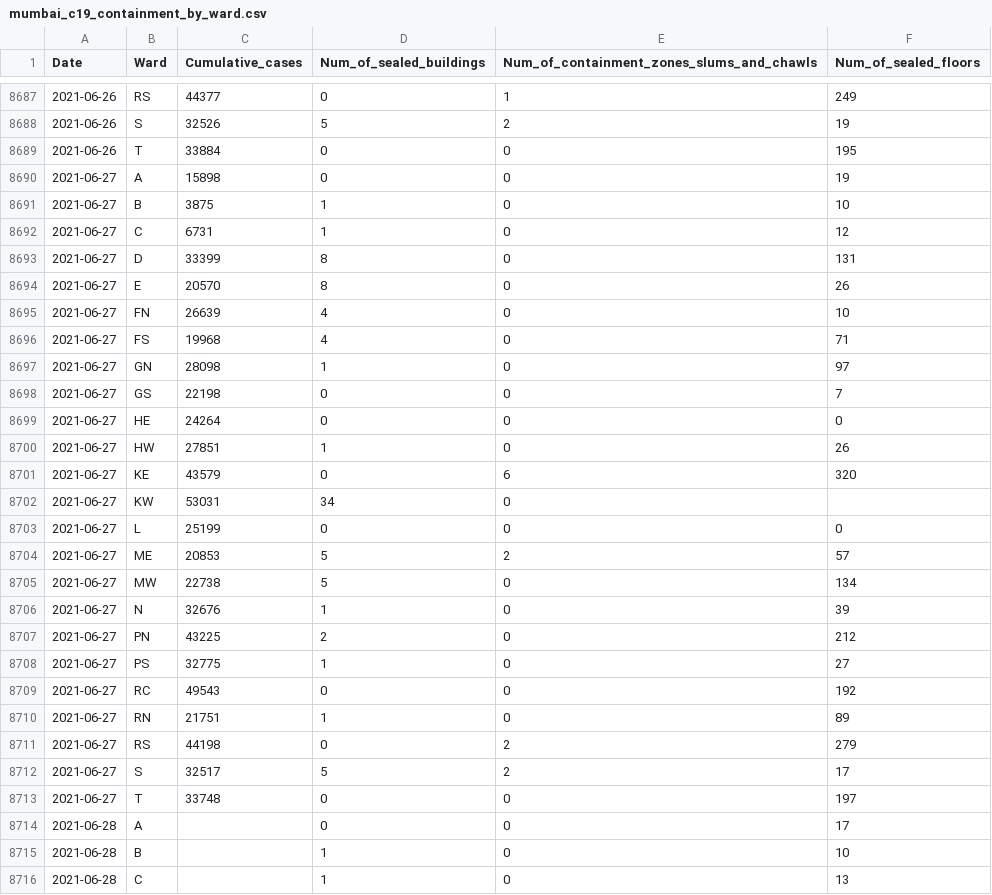
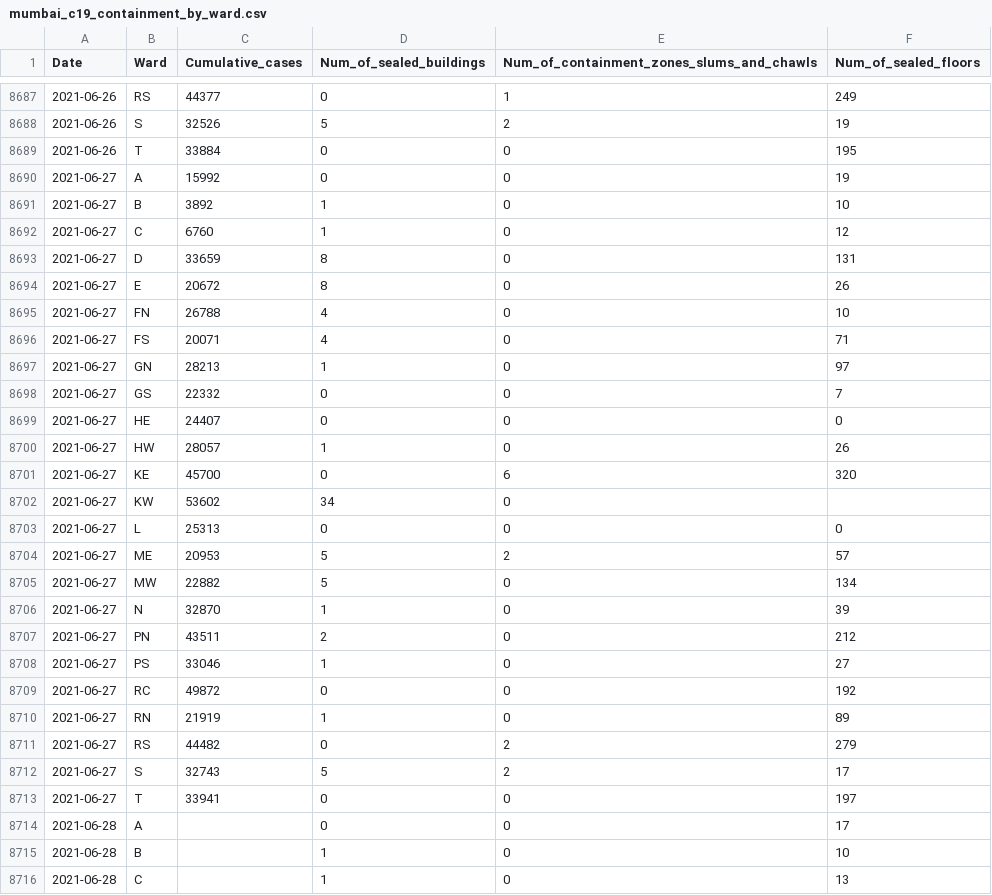
Before and after one commit to IDFC-Institute/mumbai-covid-data, a CSV file: data/mumbai_c19_containment_by_ward.csv, drawn as a sheet; only a part is shown, gaps mark what is left out; the diff covers the shown part only.

```diff
--- a/data/mumbai_c19_containment_by_ward.csv
+++ b/data/mumbai_c19_containment_by_ward.csv
@@ -8689,26 +8689,26 @@ Date ,Ward,Cumulative_cases,Num_of_sealed_buildings,Num_of_containment_zones_slu
 2021-06-26,T,33884,0,0,195
-2021-06-27,A,15898,0,0,19
-2021-06-27,B,3875,1,0,10
-2021-06-27,C,6731,1,0,12
-2021-06-27,D,33399,8,0,131
-2021-06-27,E,20570,8,0,26
-2021-06-27,FN,26639,4,0,10
-2021-06-27,FS,19968,4,0,71
-2021-06-27,GN,28098,1,0,97
-2021-06-27,GS,22198,0,0,7
-2021-06-27,HE,24264,0,0,0
-2021-06-27,HW,27851,1,0,26
-2021-06-27,KE,43579,0,6,320
-2021-06-27,KW,53031,34,0,
-2021-06-27,L,25199,0,0,0
-2021-06-27,ME,20853,5,2,57
-2021-06-27,MW,22738,5,0,134
-2021-06-27,N,32676,1,0,39
-2021-06-27,PN,43225,2,0,212
-2021-06-27,PS,32775,1,0,27
-2021-06-27,RC,49543,0,0,192
-2021-06-27,RN,21751,1,0,89
-2021-06-27,RS,44198,0,2,279
-2021-06-27,S,32517,5,2,17
-2021-06-27,T,33748,0,0,197
+2021-06-27,A,15992,0,0,19
+2021-06-27,B,3892,1,0,10
+2021-06-27,C,6760,1,0,12
+2021-06-27,D,33659,8,0,131
+2021-06-27,E,20672,8,0,26
+2021-06-27,FN,26788,4,0,10
+2021-06-27,FS,20071,4,0,71
+2021-06-27,GN,28213,1,0,97
+2021-06-27,GS,22332,0,0,7
+2021-06-27,HE,24407,0,0,0
+2021-06-27,HW,28057,1,0,26
+2021-06-27,KE,45700,0,6,320
+2021-06-27,KW,53602,34,0,
+2021-06-27,L,25313,0,0,0
+2021-06-27,ME,20953,5,2,57
+2021-06-27,MW,22882,5,0,134
+2021-06-27,N,32870,1,0,39
+2021-06-27,PN,43511,2,0,212
+2021-06-27,PS,33046,1,0,27
+2021-06-27,RC,49872,0,0,192
+2021-06-27,RN,21919,1,0,89
+2021-06-27,RS,44482,0,2,279
+2021-06-27,S,32743,5,2,17
+2021-06-27,T,33941,0,0,197
 2021-06-28,A,,0,0,17
```
Also changed, not shown: 68 edited cells elsewhere in this file, data/mumbai_c19_age_wise_mortality.csv.
